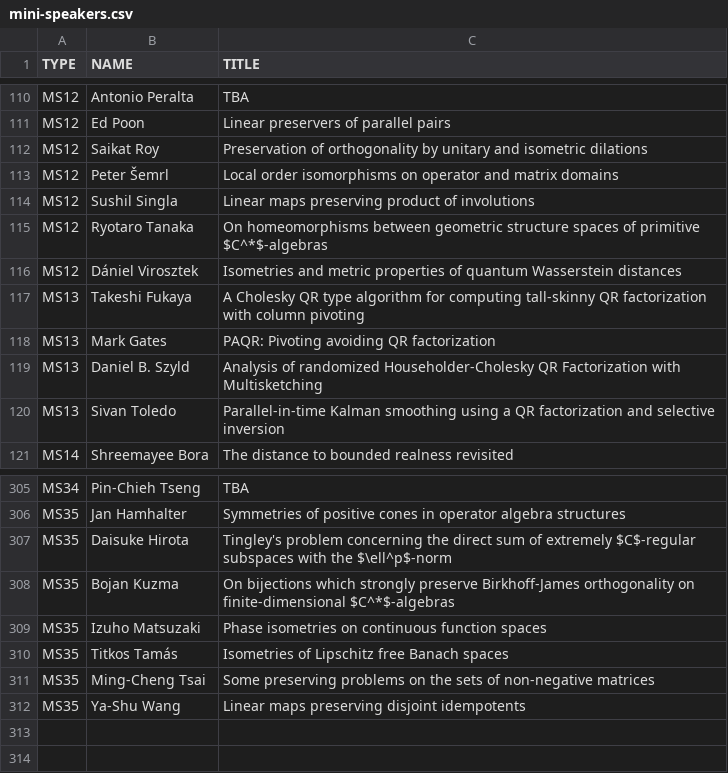
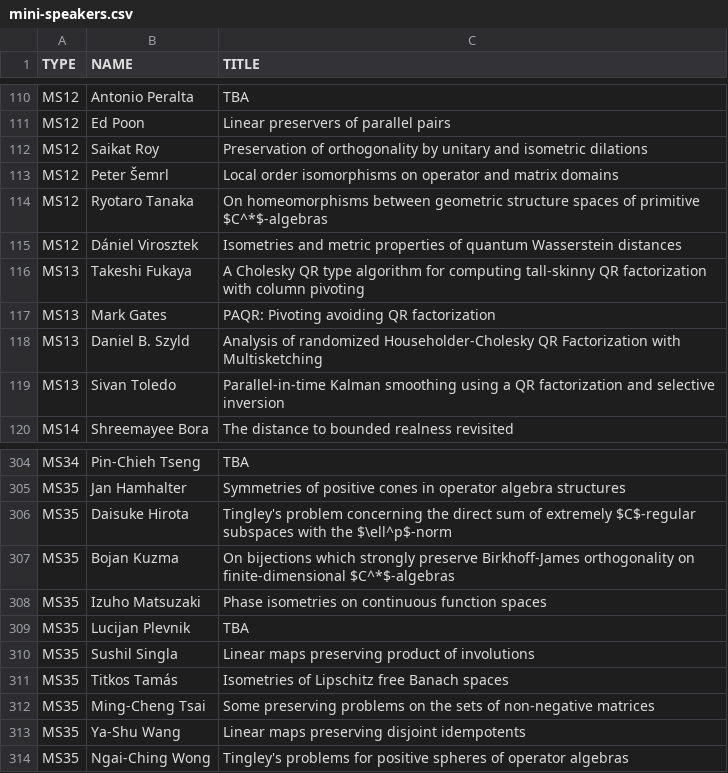
Before and after one commit to ilas2025/ilas2025.github.io, a CSV file: program/mini-speakers.csv, drawn as a sheet; only a part is shown, gaps mark what is left out.

Commit message:
update minis

```diff
--- a/program/mini-speakers.csv
+++ b/program/mini-speakers.csv
@@ -113,3 +113,2 @@ MS12,Saikat Roy,Preservation of orthogonality by unitary and isometric dilations
 MS12,Peter Šemrl,Local order isomorphisms on operator and matrix domains
-MS12,Sushil Singla,Linear maps preserving product of involutions
 MS12,Ryotaro Tanaka,On homeomorphisms between geometric structure spaces of primitive $C^*$-algebras
@@ -309,2 +308,4 @@ MS35,Bojan Kuzma,On bijections which strongly preserve Birkhoff-James orthogonal
 MS35,Izuho Matsuzaki,Phase isometries on continuous function spaces
+MS35,Lucijan Plevnik,TBA
+MS35,Sushil Singla,Linear maps preserving product of involutions
 MS35,Titkos Tamás,Isometries of Lipschitz free Banach spaces
@@ -312 +313,2 @@ MS35,Ming-Cheng Tsai,Some preserving problems on the sets of non-negative matric
 MS35,Ya-Shu Wang,Linear maps preserving disjoint idempotents
+MS35,Ngai-Ching Wong,Tingley's problems for positive spheres of operator algebras
```
Also changed, not shown: program/minis.csv, 2 other files.
